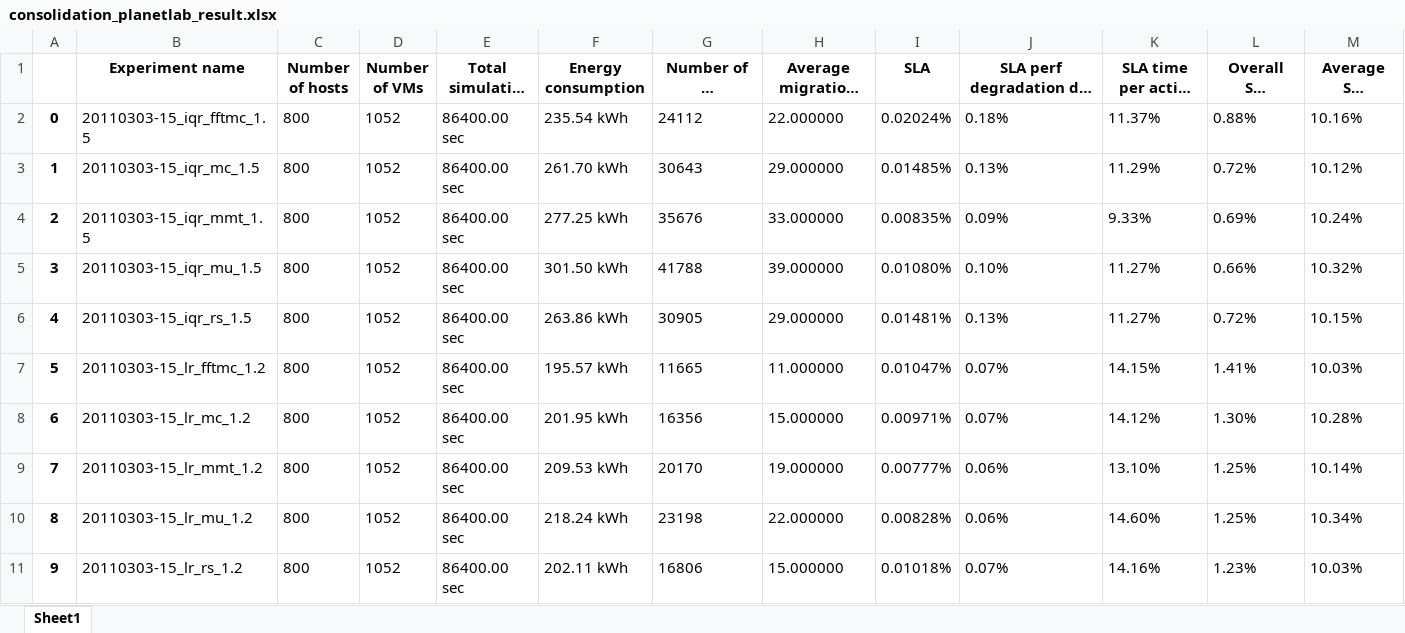
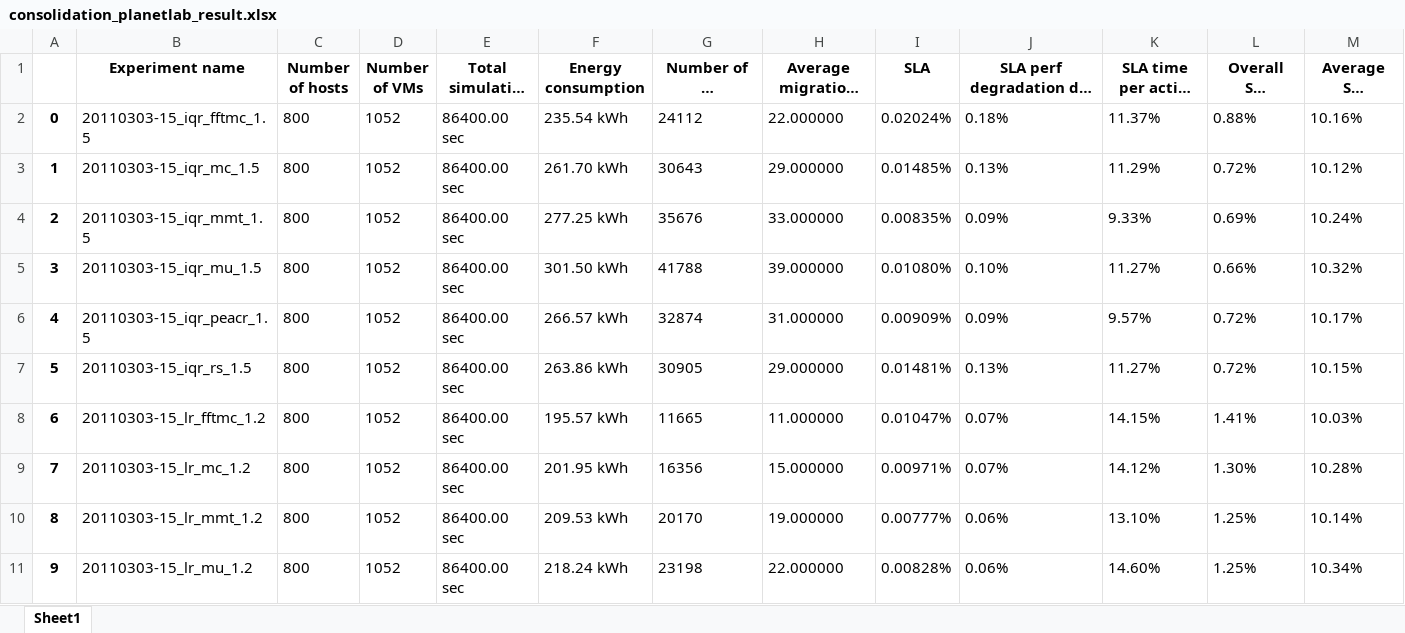
Before and after one commit to henls/VMsConsolidation, an Excel workbook: predictor/result/consolidation_planetlab_result.xlsx, sheet Sheet1, drawn as a sheet; only a part is shown; the shorter side is filled out with more unchanged rows; long unchanged cells end in …; values as stored, in another font and other column widths than the file's, no borders; addresses are those after the commit; rows hold the shown columns only; the diff covers the shown part only; the diff names each change by its address in the sheet, - before the commit and + after, or states it on an @@ line.

```diff
--- a/predictor/result/consolidation_planetlab_result.xlsx (sheet Sheet1)
+++ b/predictor/result/consolidation_planetlab_result.xlsx (sheet Sheet1)
+row 6: 4 | 20110303-15_iqr_peacr_1.5 | 800 | 1052 | 86400.00 sec | 266.57 kWh | 32874 | 31.000000 | 0.00909% | 0.09% | 9.57% | 0.72% | 10.17%
@@ column A renumbered from row 7 down @@
```
Also changed, not shown: 5 added rows elsewhere in this sheet, 2 other files.
